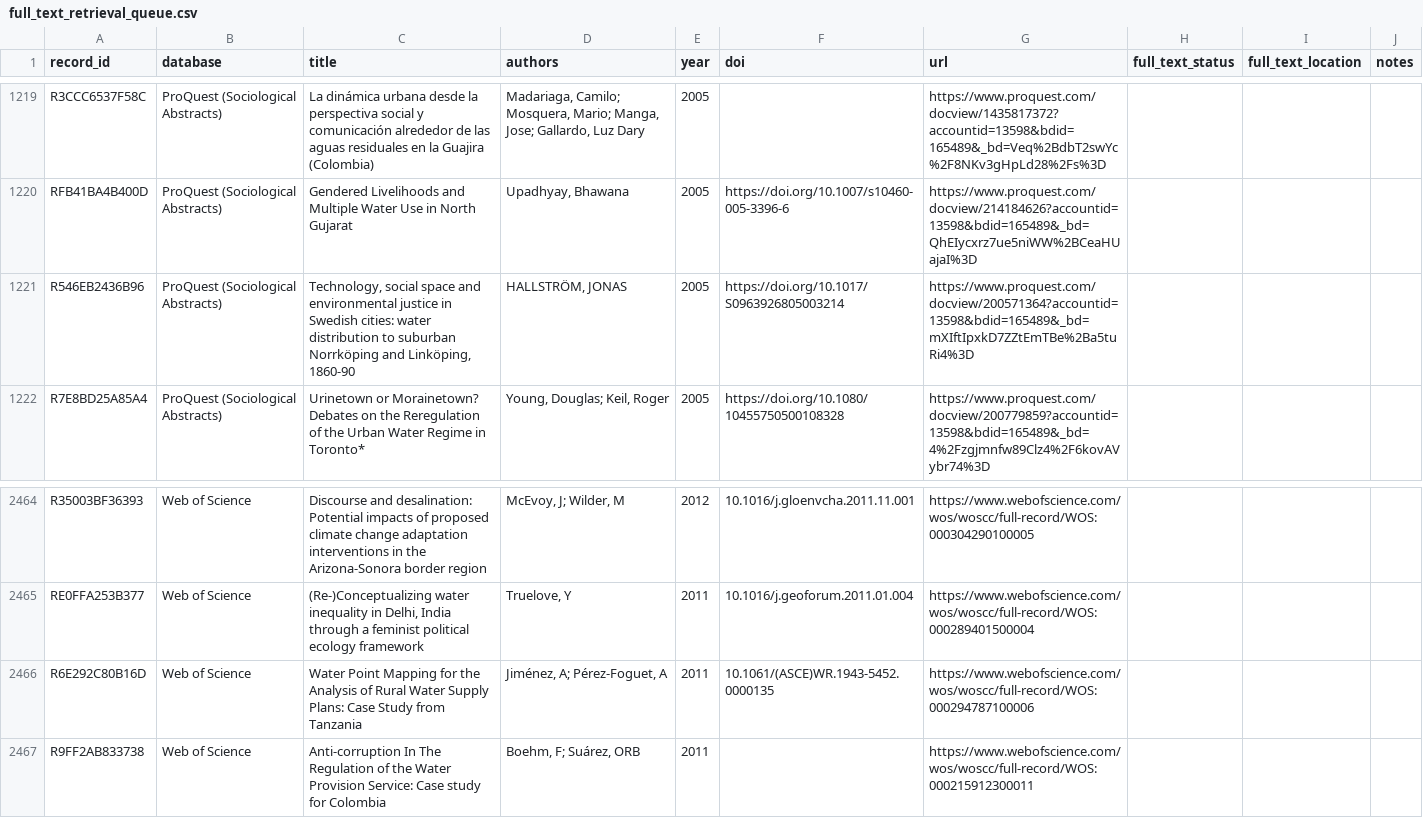
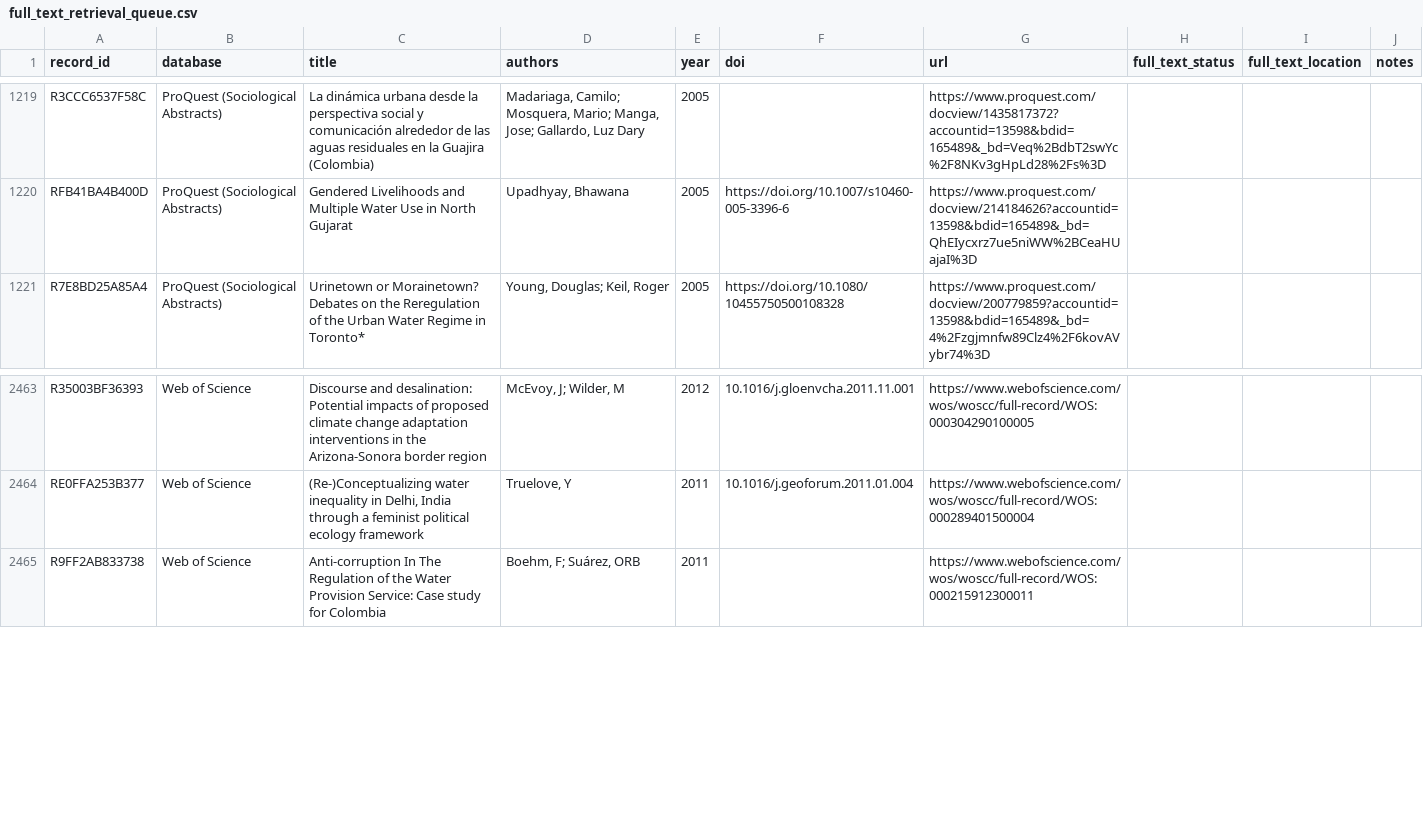
Before and after one commit to jrklaus8/water-law-dataset, a CSV file: legal-last-mile-systematic-review/02_screening/full_text/full_text_retrieval_queue.csv, drawn as a sheet; only a part is shown, gaps mark what is left out.

```diff
--- a/legal-last-mile-systematic-review/02_screening/full_text/full_text_retrieval_queue.csv
+++ b/legal-last-mile-systematic-review/02_screening/full_text/full_text_retrieval_queue.csv
@@ -1220,3 +1220,2 @@ R3CCC6537F58C,ProQuest (Sociological Abstracts),La dinámica urbana desde la per
 RFB41BA4B400D,ProQuest (Sociological Abstracts),Gendered Livelihoods and Multiple Water Use in North Gujarat,"Upadhyay, Bhawana",2005,https://doi.org/10.1007/s10460-005-3396-6,https://www.proquest.com/docview/214184626?accountid=13598&bdid=165489&_bd=QhEIycxrz7ue5niWW%2BCeaHUajaI%3D,,,
-R546EB2436B96,ProQuest (Sociological Abstracts),"Technology, social space and environmental justice in Swedish cities: water distribution to suburban Norrköping and Linköping, 1860-90","HALLSTRÖM, JONAS",2005,https://doi.org/10.1017/S0963926805003214,https://www.proquest.com/docview/200571364?accountid=13598&bdid=165489&_bd=mXIftIpxkD7ZZtEmTBe%2Ba5tuRi4%3D,,,
 R7E8BD25A85A4,ProQuest (Sociological Abstracts),Urinetown or Morainetown? Debates on the Reregulation of the Urban Water Regime in Toronto*,"Young, Douglas; Keil, Roger",2005,https://doi.org/10.1080/10455750500108328,https://www.proquest.com/docview/200779859?accountid=13598&bdid=165489&_bd=4%2Fzgjmnfw89Clz4%2F6kovAVybr74%3D,,,
@@ -2465,3 +2464,2 @@ R35003BF36393,Web of Science,Discourse and desalination: Potential impacts of pr
 RE0FFA253B377,Web of Science,"(Re-)Conceptualizing water inequality in Delhi, India through a feminist political ecology framework","Truelove, Y",2011,10.1016/j.geoforum.2011.01.004,https://www.webofscience.com/wos/woscc/full-record/WOS:000289401500004,,,
-R6E292C80B16D,Web of Science,Water Point Mapping for the Analysis of Rural Water Supply Plans: Case Study from Tanzania,"Jiménez, A; Pérez-Foguet, A",2011,10.1061/(ASCE)WR.1943-5452.0000135,https://www.webofscience.com/wos/woscc/full-record/WOS:000294787100006,,,
 R9FF2AB833738,Web of Science,Anti-corruption In The Regulation of the Water Provision Service: Case study for Colombia,"Boehm, F; Suárez, ORB",2011,,https://www.webofscience.com/wos/woscc/full-record/WOS:000215912300011,,,
```
Also changed, not shown: legal-last-mile-systematic-review/02_screening/exclusion_log/exclusion_log.csv, legal-last-mile-systematic-review/05_analysis/descriptive/evidence_map.csv, 7 other files.
